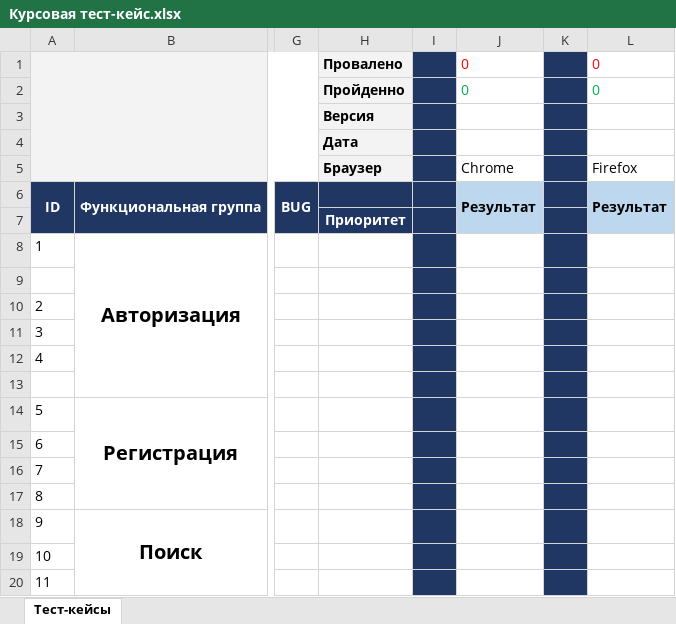
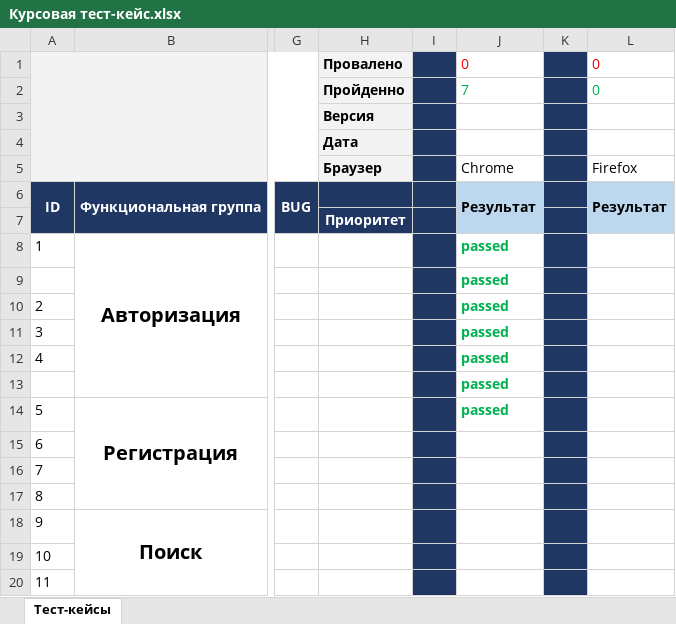
Before and after one commit to MishaQW/MyFirst_repo, an Excel workbook: Курсовая тест-кейс.xlsx, sheet Тест-кейсы, drawn as a sheet; only a part is shown, gaps mark what is left out; values as stored, in another font and other column widths than the file's, no borders; charts and pictures not drawn; the diff names each change by its address in the sheet, - before the commit and + after, or states it on an @@ line.

Commit message:
Тестирование
Прошел несколько тестов

```diff
--- a/Курсовая тест-кейс.xlsx (sheet Тест-кейсы)
+++ b/Курсовая тест-кейс.xlsx (sheet Тест-кейсы)
-J2: 0
+J2: 7
-J8:J14: (empty)
+J8:J14: passed
```
Also changed, not shown: charts or pictures.
